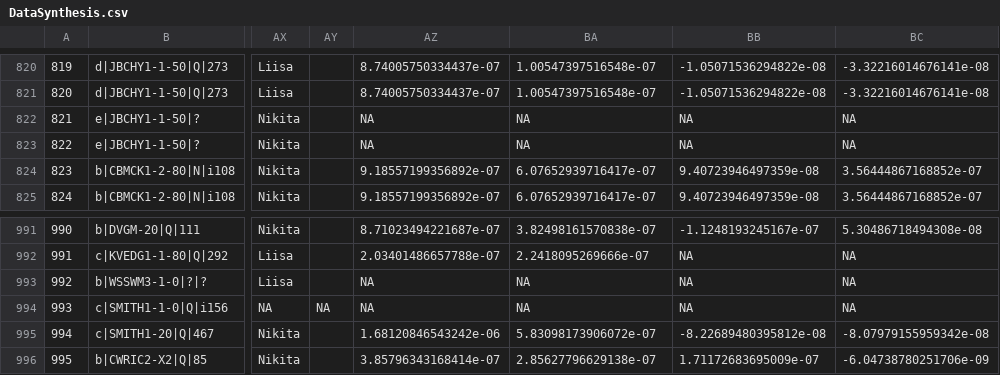
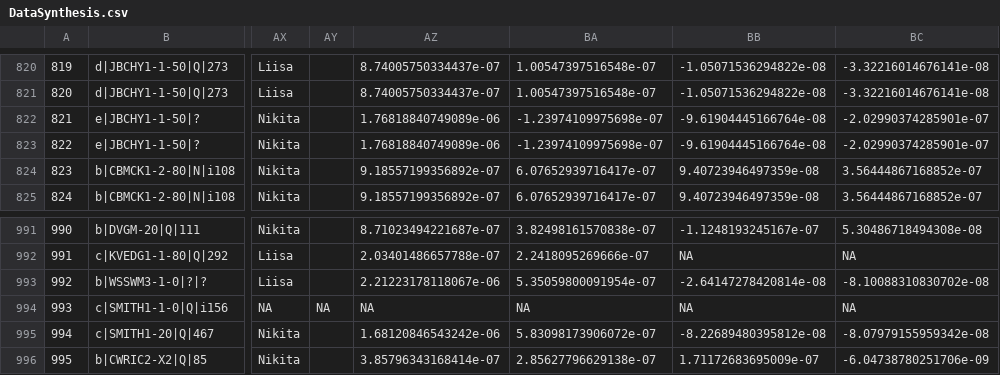
Before and after one commit to RichieHonor/Richie_Mia_GM_2019Exp, a CSV file: DataSynthesis.csv, drawn as a sheet; only a part is shown, gaps mark what is left out; the diff names each change by its address in the sheet, - before the commit and + after, or states it on an @@ line.

```diff
--- a/DataSynthesis.csv
+++ b/DataSynthesis.csv
-AZ822:AZ823: NA
+AZ822:AZ823: 1.76818840749089e-06
-BA822:BA823: NA
+BA822:BA823: -1.23974109975698e-07
-BB822:BB823: NA
+BB822:BB823: -9.61904445166764e-08
-BC822:BC823: NA
+BC822:BC823: -2.02990374285901e-07
-AZ993: NA
+AZ993: 2.21223178118067e-06
-BA993: NA
+BA993: 5.35059800091954e-07
-BB993: NA
+BB993: -2.64147278420814e-08
-BC993: NA
+BC993: -8.10088310830702e-08
```
Also changed, not shown: 15 other files.
